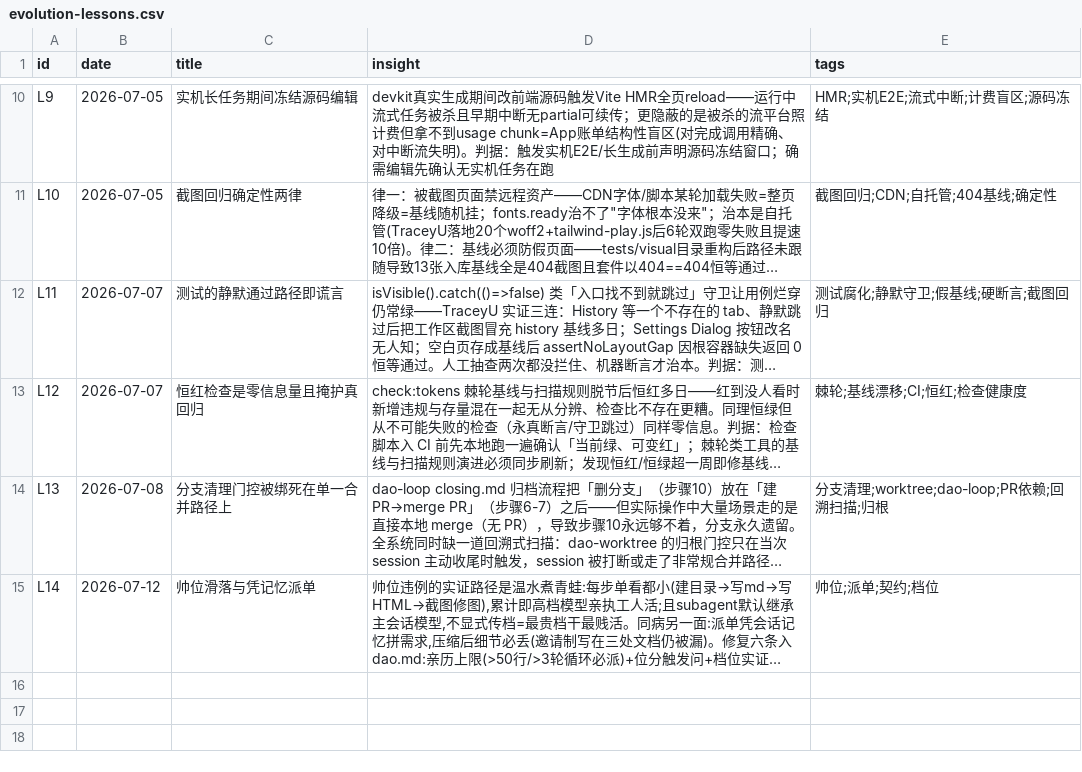
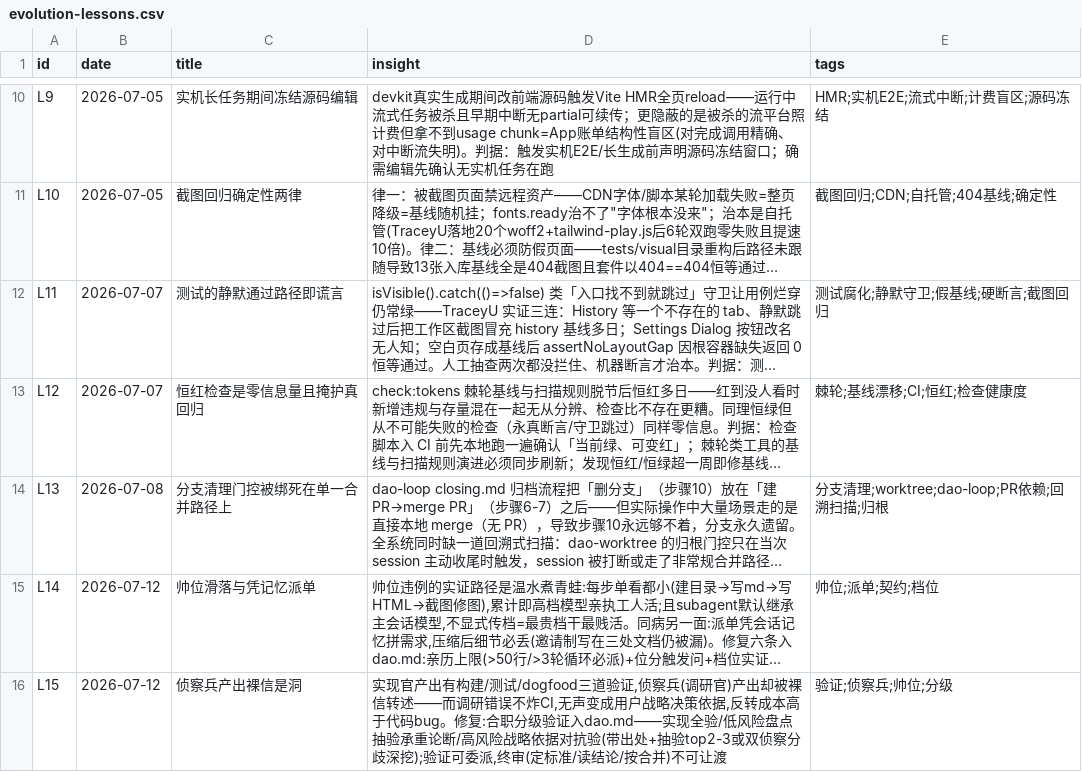
Before and after one commit to thoerwink8/windsurf-dao, a CSV file: docs/evolution/evolution-lessons.csv, drawn as a sheet; only a part is shown, gaps mark what is left out; long unchanged cells end in …; the diff names each change by its address in the sheet, - before the commit and + after, or states it on an @@ line.

Commit message:
[cc] docs(dao): 合职分级验证——实现全验/侦察分级抽验对抗验+终审不可让渡 + L15教训

```diff
--- a/docs/evolution/evolution-lessons.csv
+++ b/docs/evolution/evolution-lessons.csv
+row 16: L15 | 2026-07-12 | 侦察兵产出裸信是洞 | 实现官产出有构建/测试/dogfood三道验证,侦察兵(调研官)产出却被裸信转述——而调研错误不炸CI,无声变成用户战略决策依据,反转成本高于代码bug。修复:合职分级验证入dao.md——实现全验/低风险盘点抽验承重论断/高风险战略依据对抗验(带出处+抽验top2-3或双侦察分歧深挖);验证可委派,终审(定标准/读结论/按合并)不可让渡 | 验证;侦察兵;帅位;分级
```
Also changed, not shown: 1 other file.
